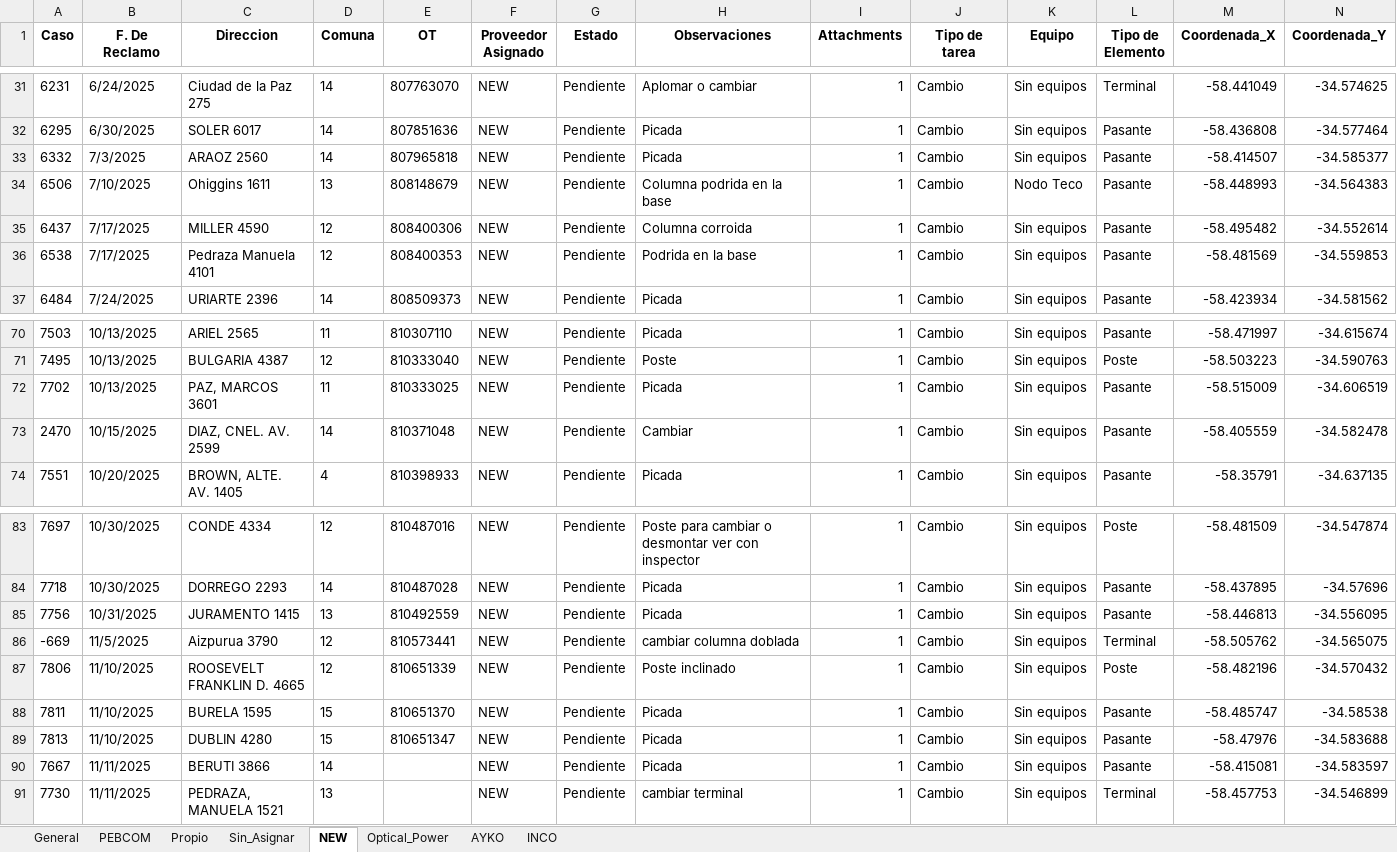
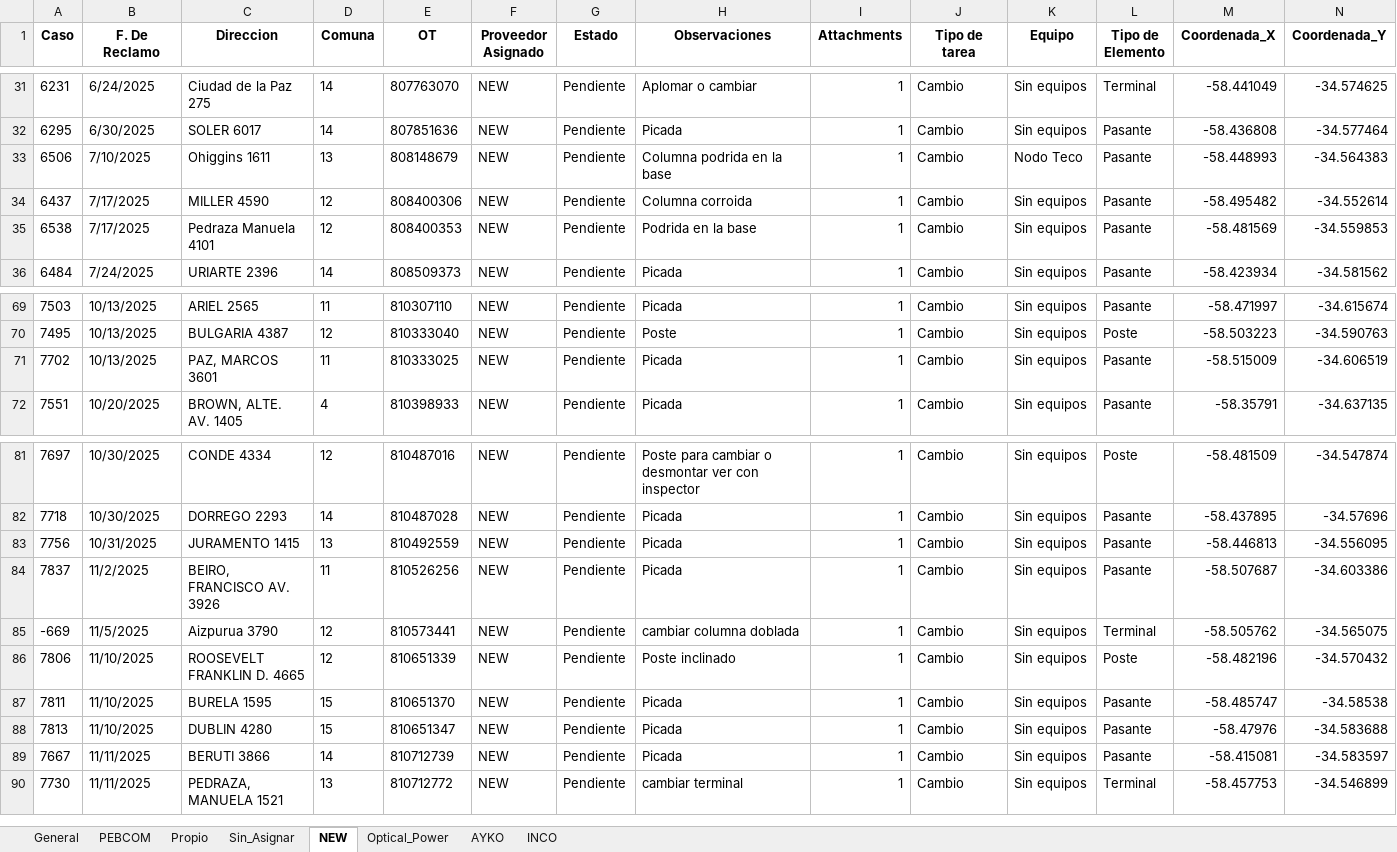
Before and after one commit to gestiondereclamosteco/pendientes_mantenimiento, an Excel workbook: mapa_interactivo.xlsx, sheet NEW, drawn as a sheet; only a part is shown, gaps mark what is left out; values as stored, in another font and other column widths than the file's, no borders; removed rows and columns are numbered as before the commit, all else as after; rows hold the shown columns only; the diff names each change by its address in the sheet, - before the commit and + after, or states it on an @@ line.

```diff
--- a/mapa_interactivo.xlsx (sheet NEW)
+++ b/mapa_interactivo.xlsx (sheet NEW)
-row 33: 6332 | 7/3/2025 | ARAOZ 2560 | 14 | 807965818 | NEW | Pendiente | Picada | 1 | Cambio | Sin equipos | Pasante | -58.414507 | -34.585377
-row 73: 2470 | 10/15/2025 | DIAZ, CNEL. AV. 2599 | 14 | 810371048 | NEW | Pendiente | Cambiar | 1 | Cambio | Sin equipos | Pasante | -58.405559 | -34.582478
+row 84: 7837 | 11/2/2025 | BEIRO, FRANCISCO AV. 3926 | 11 | 810526256 | NEW | Pendiente | Picada | 1 | Cambio | Sin equipos | Pasante | -58.507687 | -34.603386
-E89 (OT): (empty)
+E89 (OT): 810712739
-E90 (OT): (empty)
+E90 (OT): 810712772
```
Also changed, not shown: sheet General, sheet Optical_Power, sheet PEBCOM, sheet Sin_Asignar, 1 other file.
